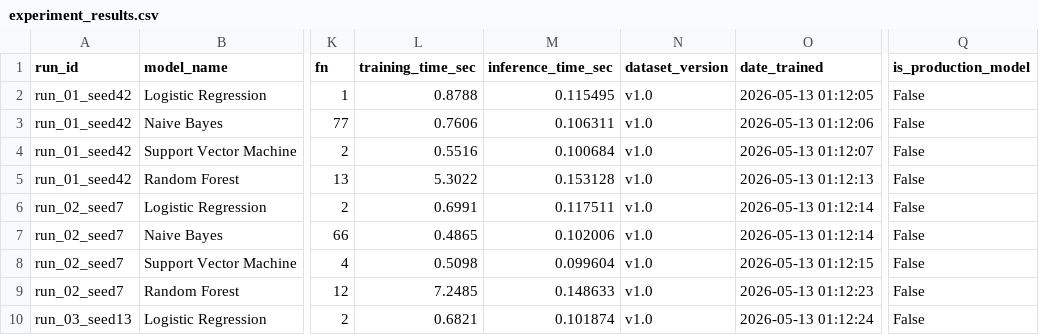
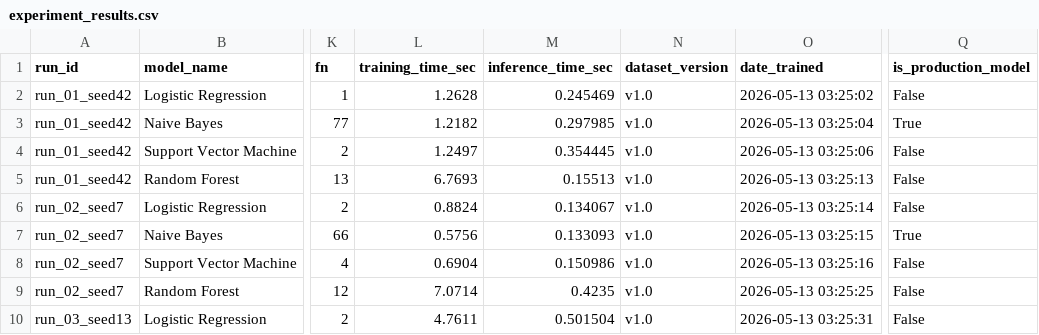
Before and after one commit to adolfo-roman/pf-cd, a CSV file: dashboard/experiment_results.csv, drawn as a sheet; only a part is shown, gaps mark what is left out; the diff covers the shown part only; the diff names each change by its address in the sheet, - before the commit and + after, or states it on an @@ line.

Commit message:
Refresh dashboard data and artifacts
Refresh dashboard CSV exports and related artifacts: updated confusion_matrix.csv, experiment_results.csv, and hyperparameters.csv with new timestamps, refreshed metrics (training/inference times and performance counts) and hyperparameter exports. Also updated the datanova_dashboard.pbix (dashboard), modelo_produccion.onnx (model artifact), spam_analysis.ipynb (notebook) and version.json to reflect the new run data and versioning.

```diff
--- a/dashboard/experiment_results.csv
+++ b/dashboard/experiment_results.csv
-L2 (training_time_sec): 0.8788
+L2 (training_time_sec): 1.2628
-M2 (inference_time_sec): 0.115495
+M2 (inference_time_sec): 0.245469
-O2 (date_trained): 2026-05-13 01:12:05
+O2 (date_trained): 2026-05-13 03:25:02
-L3 (training_time_sec): 0.7606
+L3 (training_time_sec): 1.2182
-M3 (inference_time_sec): 0.106311
+M3 (inference_time_sec): 0.297985
-O3 (date_trained): 2026-05-13 01:12:06
+O3 (date_trained): 2026-05-13 03:25:04
-Q3 (is_production_model): False
+Q3 (is_production_model): True
-L4 (training_time_sec): 0.5516
+L4 (training_time_sec): 1.2497
-M4 (inference_time_sec): 0.100684
+M4 (inference_time_sec): 0.354445
-O4 (date_trained): 2026-05-13 01:12:07
+O4 (date_trained): 2026-05-13 03:25:06
-L5 (training_time_sec): 5.3022
+L5 (training_time_sec): 6.7693
-M5 (inference_time_sec): 0.153128
+M5 (inference_time_sec): 0.15513
-O5 (date_trained): 2026-05-13 01:12:13
+O5 (date_trained): 2026-05-13 03:25:13
-L6 (training_time_sec): 0.6991
+L6 (training_time_sec): 0.8824
-M6 (inference_time_sec): 0.117511
+M6 (inference_time_sec): 0.134067
-O6 (date_trained): 2026-05-13 01:12:14
+O6 (date_trained): 2026-05-13 03:25:14
-L7 (training_time_sec): 0.4865
+L7 (training_time_sec): 0.5756
-M7 (inference_time_sec): 0.102006
+M7 (inference_time_sec): 0.133093
-O7 (date_trained): 2026-05-13 01:12:14
+O7 (date_trained): 2026-05-13 03:25:15
-Q7 (is_production_model): False
+Q7 (is_production_model): True
-L8 (training_time_sec): 0.5098
+L8 (training_time_sec): 0.6904
-M8 (inference_time_sec): 0.099604
+M8 (inference_time_sec): 0.150986
-O8 (date_trained): 2026-05-13 01:12:15
+O8 (date_trained): 2026-05-13 03:25:16
-L9 (training_time_sec): 7.2485
+L9 (training_time_sec): 7.0714
-M9 (inference_time_sec): 0.148633
+M9 (inference_time_sec): 0.4235
-O9 (date_trained): 2026-05-13 01:12:23
+O9 (date_trained): 2026-05-13 03:25:25
-L10 (training_time_sec): 0.6821
+L10 (training_time_sec): 4.7611
-M10 (inference_time_sec): 0.101874
+M10 (inference_time_sec): 0.501504
-O10 (date_trained): 2026-05-13 01:12:24
+O10 (date_trained): 2026-05-13 03:25:31
```
Also changed, not shown: 36 edited cells elsewhere in this file, dashboard/confusion_matrix.csv, dashboard/hyperparameters.csv, 4 other files.
